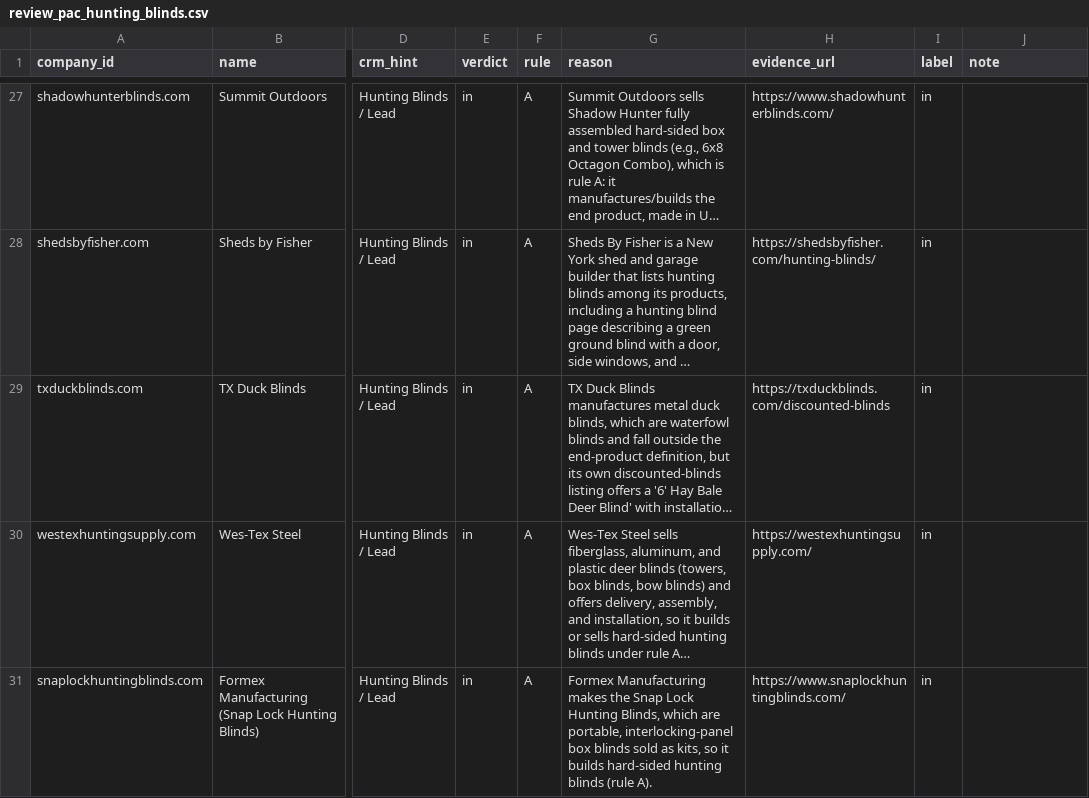
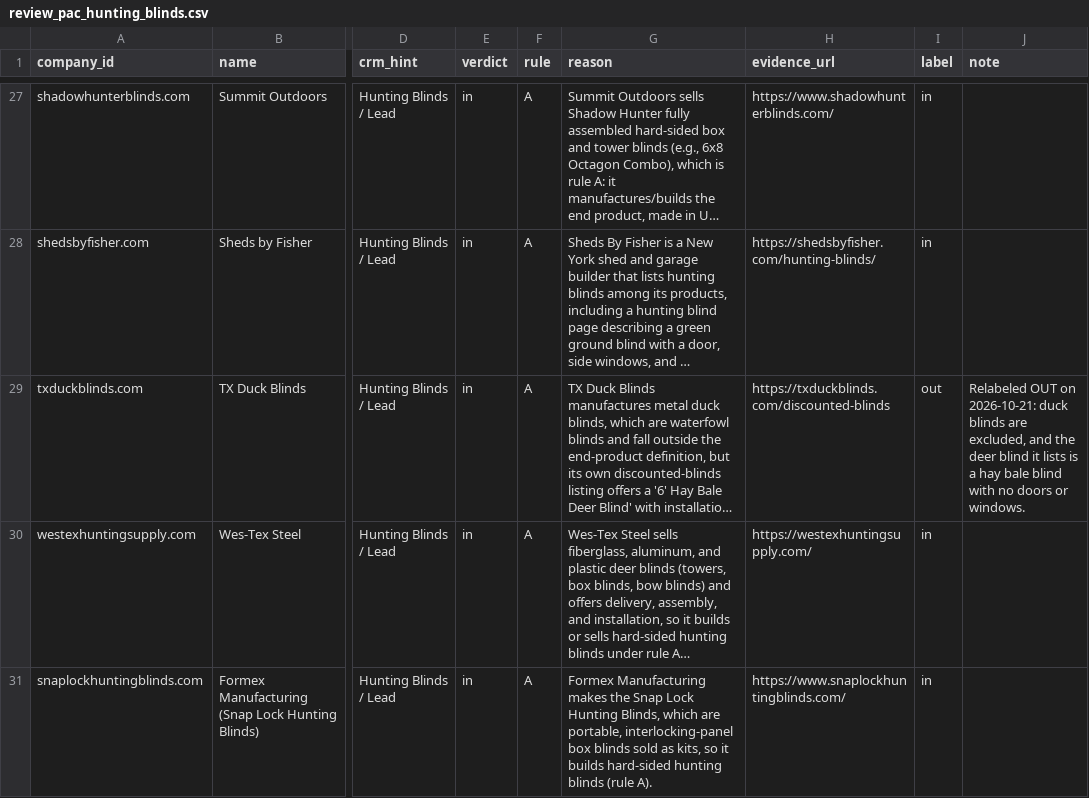
Before and after one commit to wintech-inc/oep.signal.core, a CSV file: eval/review_pac_hunting_blinds.csv, drawn as a sheet; only a part is shown, gaps mark what is left out; long unchanged cells end in …; the diff names each change by its address in the sheet, - before the commit and + after, or states it on an @@ line.

```diff
--- a/eval/review_pac_hunting_blinds.csv
+++ b/eval/review_pac_hunting_blinds.csv
-I29 (label): in
+I29 (label): out
-J29 (note): (empty)
+J29 (note): Relabeled OUT on 2026-10-21: duck blinds are excluded, and the deer blind it lists is a hay bale blind with no doors or windows.
```
Also changed, not shown: 2 other files.
